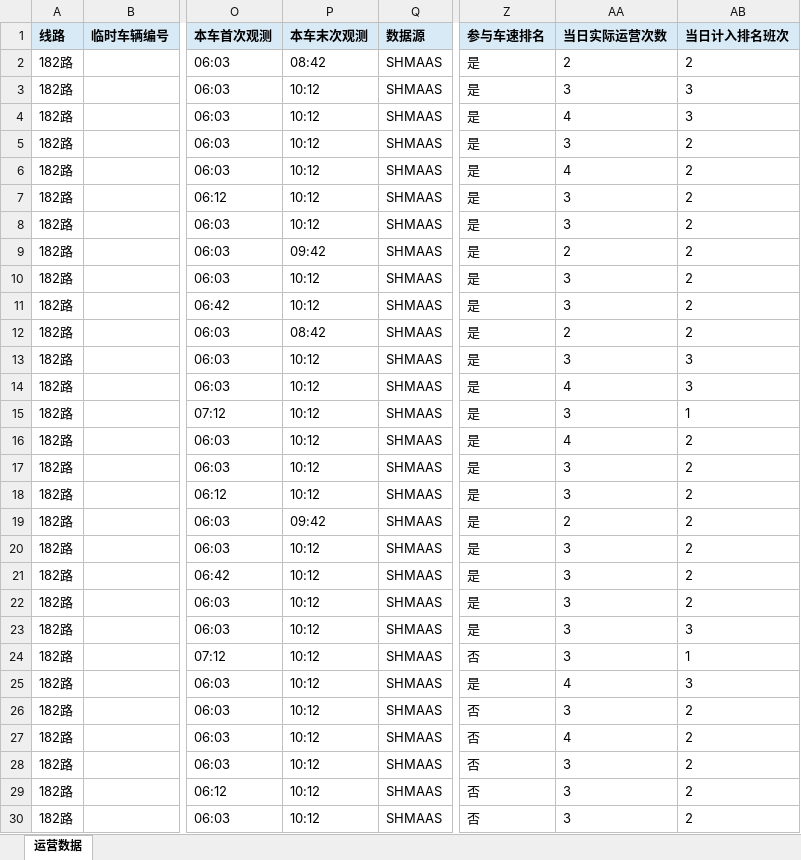
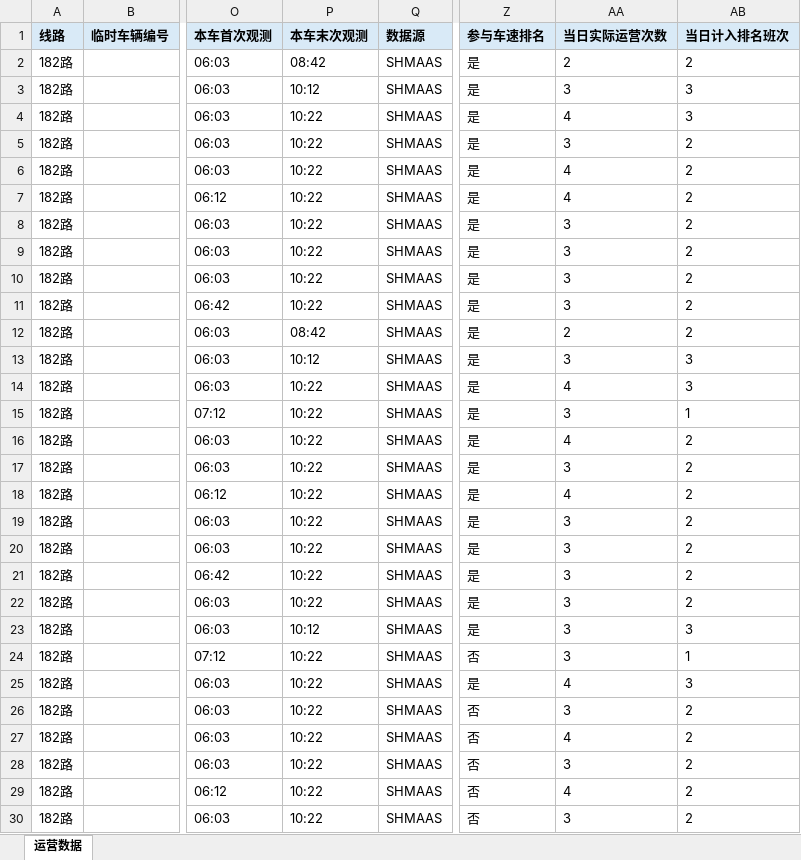
Before and after one commit to lilyQ-stack/shanghai-bus-operations, an Excel workbook: data/export/2026-11-14-operations.xlsx, sheet 运营数据, drawn as a sheet; only a part is shown, gaps mark what is left out; values as stored, in another font and other column widths than the file's, no borders; the diff covers the shown part only; the diff names each change by its address in the sheet, - before the commit and + after, or states it on an @@ line.

```diff
--- a/data/export/2026-11-14-operations.xlsx (sheet 运营数据)
+++ b/data/export/2026-11-14-operations.xlsx (sheet 运营数据)
-P4:P8 (本车末次观测): 10:12
+P4:P8 (本车末次观测): 10:22
-AA7 (当日实际运营次数): 3
+AA7 (当日实际运营次数): 4
-P9 (本车末次观测): 09:42
+P9 (本车末次观测): 10:22
-AA9 (当日实际运营次数): 2
+AA9 (当日实际运营次数): 3
-P10:P11 (本车末次观测): 10:12
+P10:P11 (本车末次观测): 10:22
-P14:P18 (本车末次观测): 10:12
+P14:P18 (本车末次观测): 10:22
-AA18 (当日实际运营次数): 3
+AA18 (当日实际运营次数): 4
-P19 (本车末次观测): 09:42
+P19 (本车末次观测): 10:22
-AA19 (当日实际运营次数): 2
+AA19 (当日实际运营次数): 3
-P20:P22 (本车末次观测): 10:12
+P20:P22 (本车末次观测): 10:22
-P24:P30 (本车末次观测): 10:12
+P24:P30 (本车末次观测): 10:22
-AA29 (当日实际运营次数): 3
+AA29 (当日实际运营次数): 4
```
Also changed, not shown: 4 added rows and 126 edited cells elsewhere in this sheet, data/export/2026-11-14-182路.xlsx, data/export/2026-11-14-浦东35路.xlsx, 7 other files.
